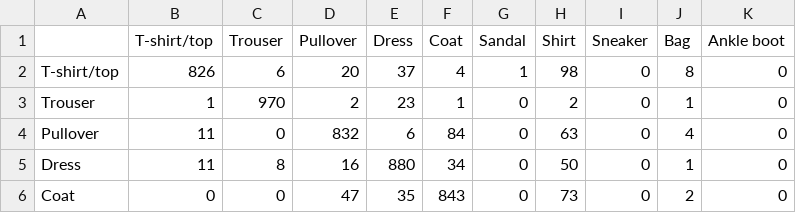
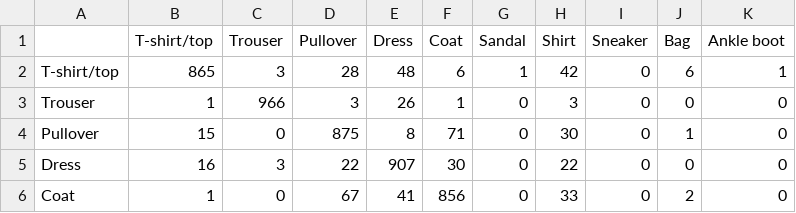
Before and after one commit to momoxhere/flipkart-order-intelligence, a CSV file: part2/results/confusion_matrix.csv, drawn as a sheet; only a part is shown; the diff covers the shown part only.

```diff
--- a/part2/results/confusion_matrix.csv
+++ b/part2/results/confusion_matrix.csv
@@ -1,6 +1,6 @@
 ,T-shirt/top,Trouser,Pullover,Dress,Coat,Sandal,Shirt,Sneaker,Bag,Ankle boot
-T-shirt/top,826,6,20,37,4,1,98,0,8,0
-Trouser,1,970,2,23,1,0,2,0,1,0
-Pullover,11,0,832,6,84,0,63,0,4,0
-Dress,11,8,16,880,34,0,50,0,1,0
-Coat,0,0,47,35,843,0,73,0,2,0
+T-shirt/top,865,3,28,48,6,1,42,0,6,1
+Trouser,1,966,3,26,1,0,3,0,0,0
+Pullover,15,0,875,8,71,0,30,0,1,0
+Dress,16,3,22,907,30,0,22,0,0,0
+Coat,1,0,67,41,856,0,33,0,2,0
```
Also changed, not shown: 25 edited cells elsewhere in this file, 5 other files.
